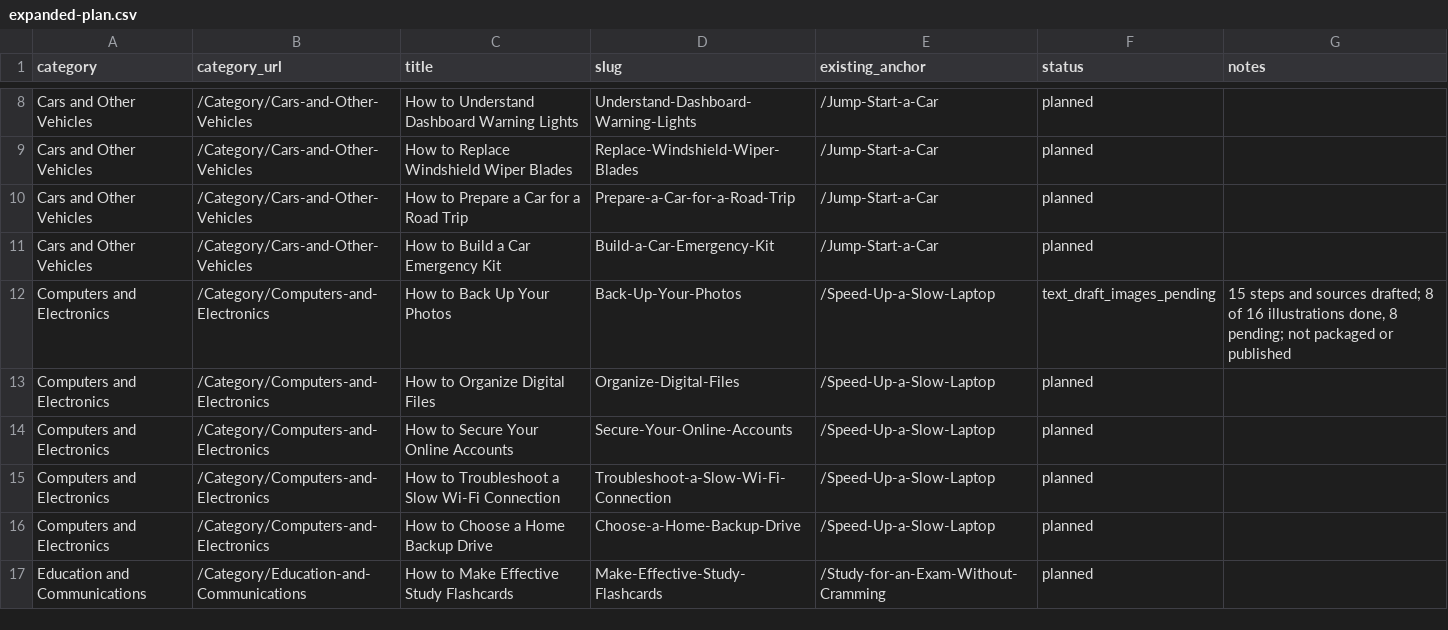
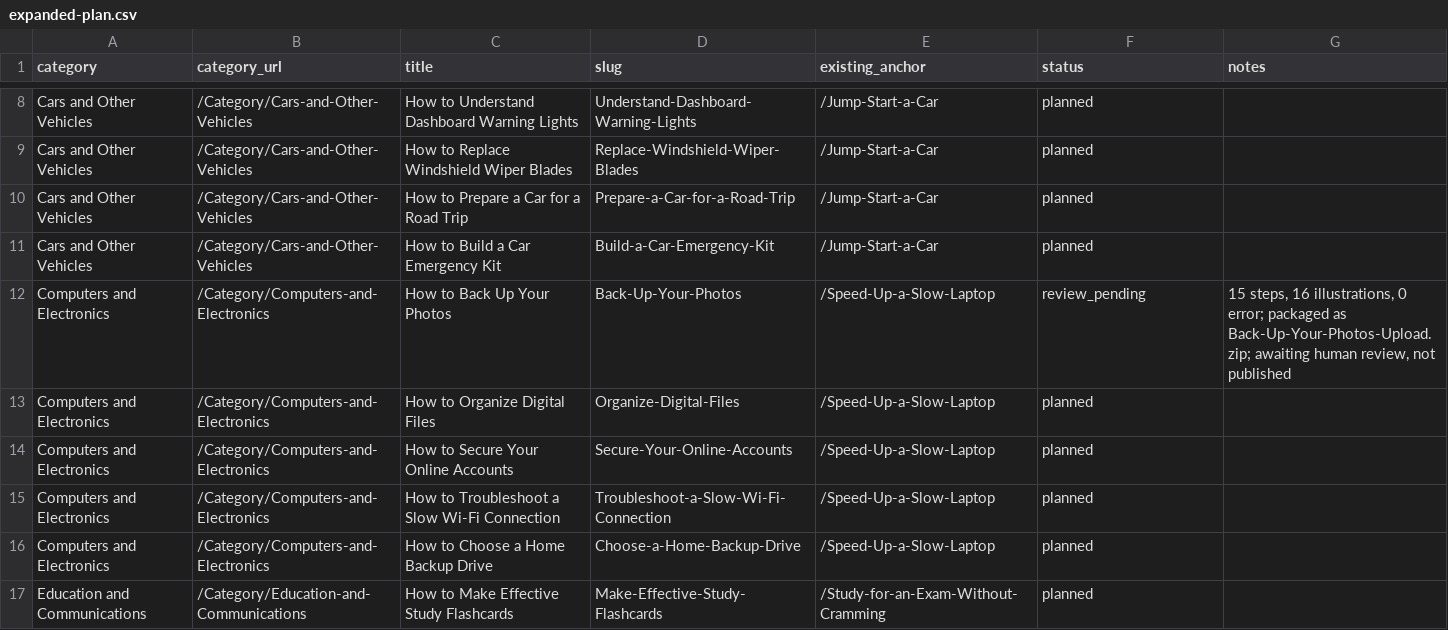
Before and after one commit to lichongyang130/52runoob, a CSV file: content/expanded-plan.csv, drawn as a sheet; only a part is shown, gaps mark what is left out.

Commit message:
Finish the photo-backup guide: all 16 illustrations and a package
- Drew the last eight illustrations for How to Back Up Your Photos, each
  in its own setting: dining table, slate-top still life, hallway,
  open drawer, rainy window, wall calendar, kitchen counter, bright desk.
- 15-maintain came back with the word "Checklist" written legibly on the
  paper. Removed with a masked morphological close, using a parallelogram
  mask that follows the tilt of the sheet so the inked paper edge and the
  tick boxes below it survive. Recipe is in the images README.
- Checker reports 0 error / 0 warning; packaged as
  downloads/Back-Up-Your-Photos-Upload.zip (19 entries, 16 images).
- Two publishing blocks were missing expertReviewed and reviewNote: this
  article, which also still claimed status draft_missing_images, and
  Run-Your-First-5K, which is reachable on the live site without ever
  having been reviewed by a person. Both now carry the flag and a note
  naming what needs checking. Rebuilt both packages.

Tests: the two guards that depended on an unfinished article existing no
longer do. Image-progress consistency is now checked for every article on
disk, and the packaging refusal and draft banner are exercised against
synthetic incomplete copies of finished guides. The finished-guide check
covers all three completed guides. Verified each guard still fails when
imagePending lies, when alt text reverts to an illustrator note, and when
an image file is removed. 83 tests pass.

Co-authored-by: arena-agent <297053741+arena-agent@users.noreply.github.com>

```diff
--- a/content/expanded-plan.csv
+++ b/content/expanded-plan.csv
@@ -11,3 +11,3 @@ Cars and Other Vehicles,/Category/Cars-and-Other-Vehicles,How to Prepare a Car f
 Cars and Other Vehicles,/Category/Cars-and-Other-Vehicles,How to Build a Car Emergency Kit,Build-a-Car-Emergency-Kit,/Jump-Start-a-Car,planned,
-Computers and Electronics,/Category/Computers-and-Electronics,How to Back Up Your Photos,Back-Up-Your-Photos,/Speed-Up-a-Slow-Laptop,text_draft_images_pending,"15 steps and sources drafted; 8 of 16 illustrations done, 8 pending; not packaged or published"
+Computers and Electronics,/Category/Computers-and-Electronics,How to Back Up Your Photos,Back-Up-Your-Photos,/Speed-Up-a-Slow-Laptop,review_pending,"15 steps, 16 illustrations, 0 error; packaged as Back-Up-Your-Photos-Upload.zip; awaiting human review, not published"
 Computers and Electronics,/Category/Computers-and-Electronics,How to Organize Digital Files,Organize-Digital-Files,/Speed-Up-a-Slow-Laptop,planned,
```
Also changed, not shown: 27 other files.
